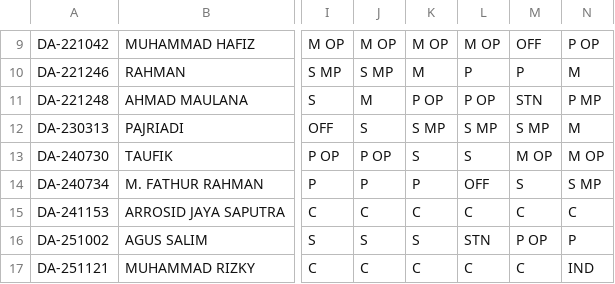
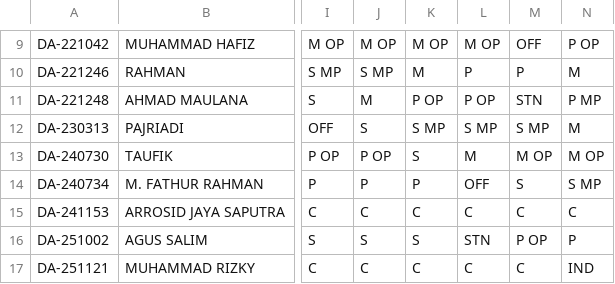
Before and after one commit to martbib1-crypto/roster-ppa-mart, a CSV file: Roster.csv, drawn as a sheet; only a part is shown, gaps mark what is left out; the diff names each change by its address in the sheet, - before the commit and + after, or states it on an @@ line.

Commit message:
Update Roster.csv with new header and data

```diff
--- a/Roster.csv
+++ b/Roster.csv
-L13: S
+L13: M
```
